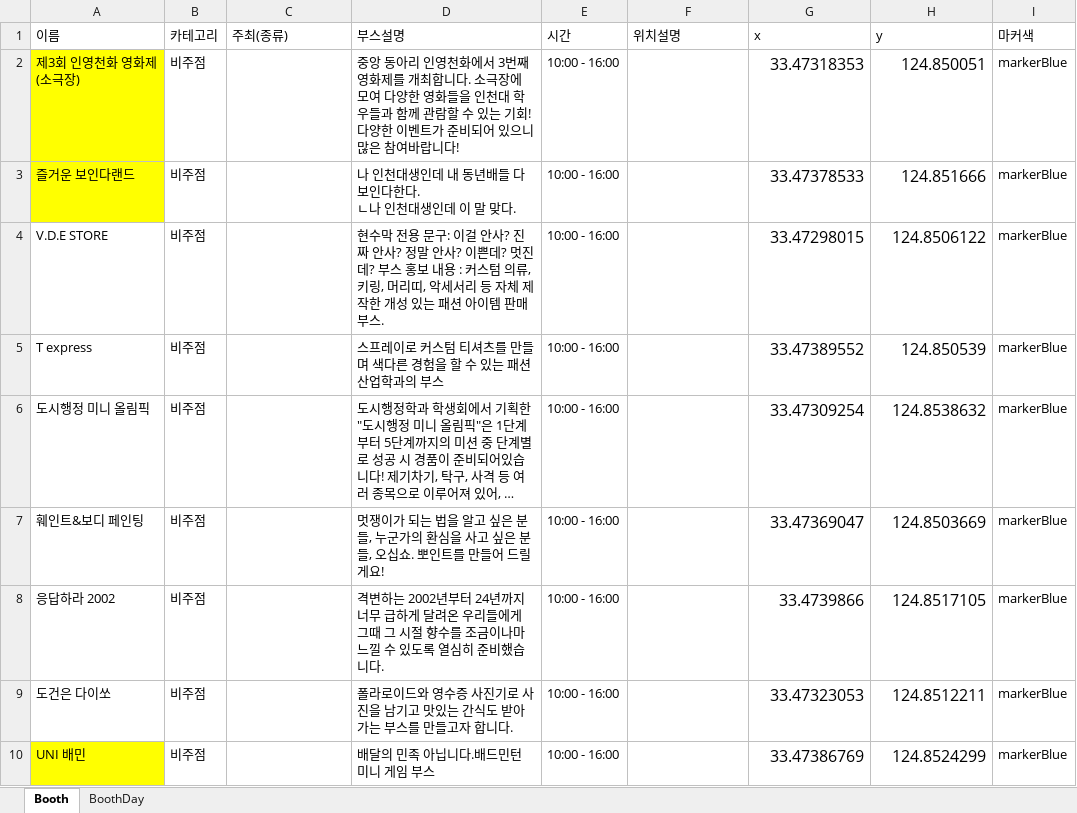
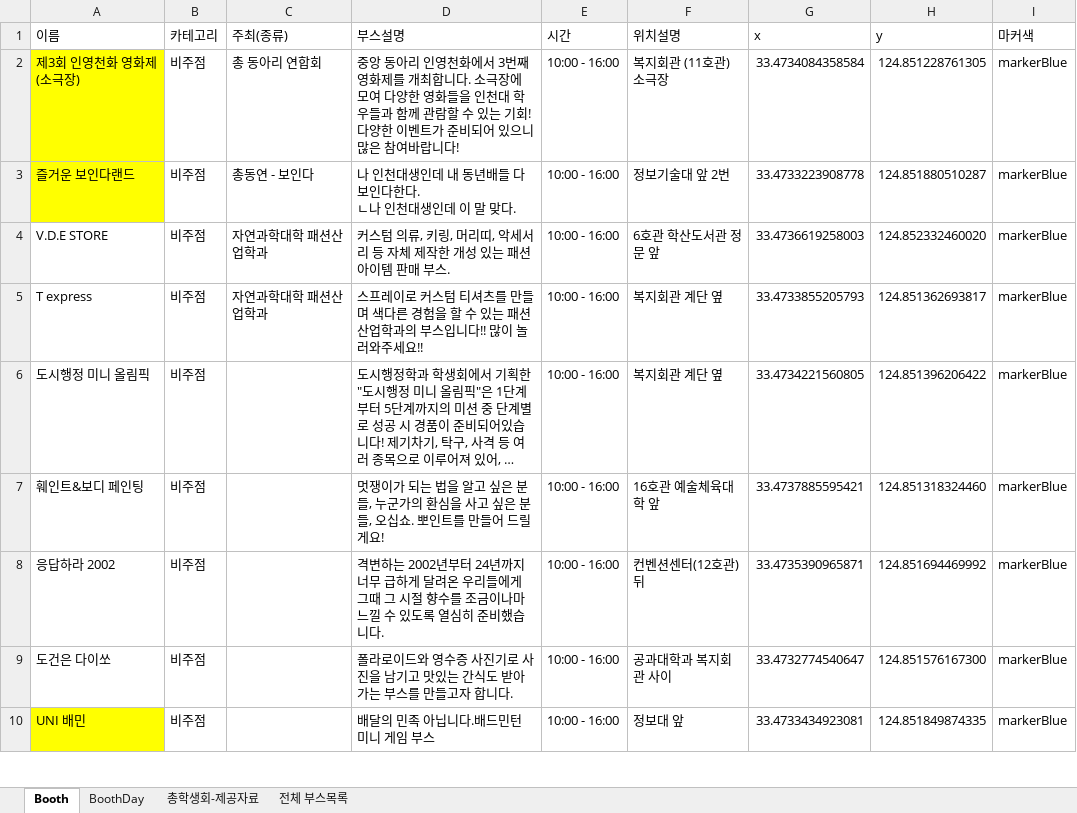
Before and after one commit to kimseonhee126/INU-Festival-BE, an Excel workbook: public/stylesheets/booth_data_list.xlsx, sheet Booth, drawn as a sheet; only a part is shown; long unchanged cells end in …; values as stored, in another font and other column widths than the file's, no borders; charts and pictures not drawn; the diff covers the shown part only; the diff names each change by its address in the sheet, - before the commit and + after, or states it on an @@ line.

Commit message:
edit file booth_data_list

```diff
--- a/public/stylesheets/booth_data_list.xlsx (sheet Booth)
+++ b/public/stylesheets/booth_data_list.xlsx (sheet Booth)
+sheet tab: 총학생회-제공자료
+sheet tab: 전체 부스목록
-C2 (주최(종류)): (empty)
+C2 (주최(종류)): 총 동아리 연합회
-F2 (위치설명): (empty)
+F2 (위치설명): 복지회관 (11호관) 소극장
-G2 (x): 33.47318353
+G2 (x): 33.4734084358584
@@ G2:H10 text size: smaller @@
-H2 (y): 124.850051
+H2 (y): 124.851228761305
-C3 (주최(종류)): (empty)
+C3 (주최(종류)): 총동연 - 보인다
-F3 (위치설명): (empty)
+F3 (위치설명): 정보기술대 앞 2번
-G3 (x): 33.47378533
+G3 (x): 33.4733223908778
-H3 (y): 124.851666
+H3 (y): 124.851880510287
-C4:C5 (주최(종류)): (empty)
+C4:C5 (주최(종류)): 자연과학대학 패션산업학과
-D4 (부스설명): 현수막 전용 문구: 이걸 안사? 진짜 안사? 정말 안사? 이쁜데? 멋진데? 부스 홍보 내용 : 커스텀…
+D4 (부스설명): 커스텀…
-F4 (위치설명): (empty)
+F4 (위치설명): 6호관 학산도서관 정문 앞
-G4 (x): 33.47298015
+G4 (x): 33.4736619258003
-H4 (y): 124.8506122
+H4 (y): 124.852332460020
-D5 (부스설명): …의 부스
+D5 (부스설명): …의 부스입니다!! 많이 놀러와주세요!!
-F5:F6 (위치설명): (empty)
+F5:F6 (위치설명): 복지회관 계단 옆
-G5 (x): 33.47389552
+G5 (x): 33.4733855205793
-H5 (y): 124.850539
+H5 (y): 124.851362693817
-G6 (x): 33.47309254
+G6 (x): 33.4734221560805
-H6 (y): 124.8538632
+H6 (y): 124.851396206422
-F7 (위치설명): (empty)
+F7 (위치설명): 16호관 예술체육대학 앞
-G7 (x): 33.47369047
+G7 (x): 33.4737885595421
-H7 (y): 124.8503669
+H7 (y): 124.851318324460
-F8 (위치설명): (empty)
+F8 (위치설명): 컨벤션센터(12호관) 뒤
-G8 (x): 33.4739866
+G8 (x): 33.4735390965871
-H8 (y): 124.8517105
+H8 (y): 124.851694469992
-F9 (위치설명): (empty)
+F9 (위치설명): 공과대학과 복지회관 사이
-G9 (x): 33.47323053
+G9 (x): 33.4732774540647
-H9 (y): 124.8512211
+H9 (y): 124.851576167300
-F10 (위치설명): (empty)
+F10 (위치설명): 정보대 앞
-G10 (x): 33.47386769
+G10 (x): 33.4733434923081
-H10 (y): 124.8524299
+H10 (y): 124.851849874335
```
Also changed, not shown: 5 added rows, 305 edited cells and cell formats elsewhere in this sheet, sheet BoothDay, charts or pictures.
